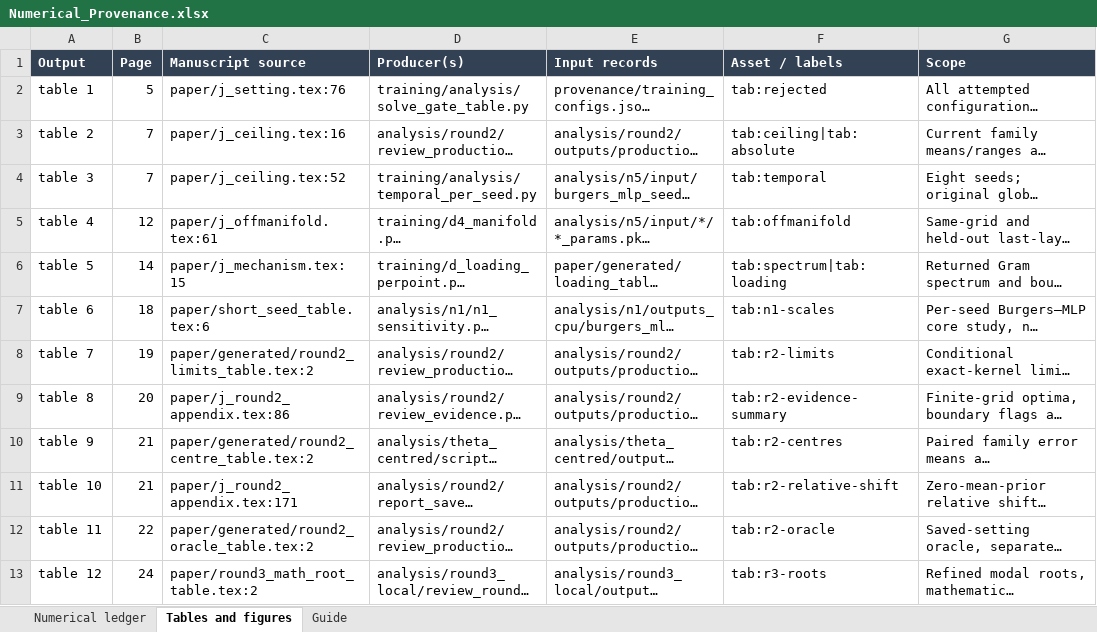
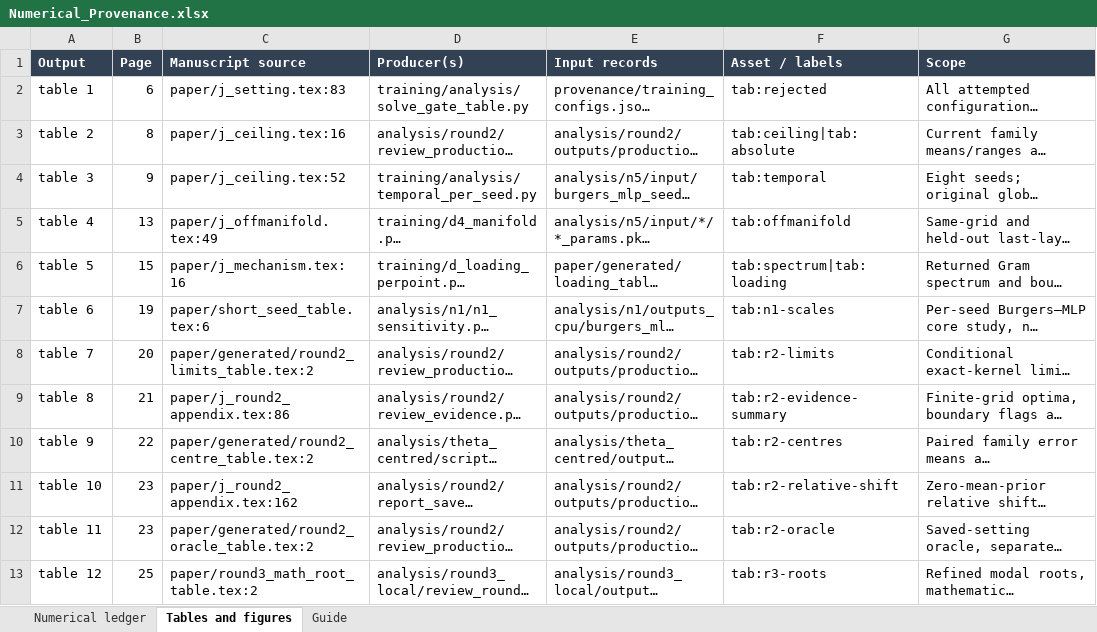
Before and after one commit to soumya1729/pinn-uq-scale-sensitivity, an Excel workbook: numerical_ledger/Numerical_Provenance.xlsx, sheet Tables and figures, drawn as a sheet; only a part is shown; long unchanged cells end in …; values as stored, in another font and other column widths than the file's, no borders; table styles not drawn; the diff covers the shown part only; the diff names each change by its address in the sheet, - before the commit and + after, or states it on an @@ line.

Commit message:
Finalize 35-page JMLR manuscript and reproduction documentation

```diff
--- a/numerical_ledger/Numerical_Provenance.xlsx (sheet Tables and figures)
+++ b/numerical_ledger/Numerical_Provenance.xlsx (sheet Tables and figures)
-B2 (Page): 5
+B2 (Page): 6
-C2 (Manuscript source): paper/j_setting.tex:76
+C2 (Manuscript source): paper/j_setting.tex:83
-B3 (Page): 7
+B3 (Page): 8
-B4 (Page): 7
+B4 (Page): 9
-B5 (Page): 12
+B5 (Page): 13
-C5 (Manuscript source): paper/j_offmanifold.tex:61
+C5 (Manuscript source): paper/j_offmanifold.tex:49
-B6 (Page): 14
+B6 (Page): 15
-C6 (Manuscript source): paper/j_mechanism.tex:15
+C6 (Manuscript source): paper/j_mechanism.tex:16
-B7 (Page): 18
+B7 (Page): 19
-B8 (Page): 19
+B8 (Page): 20
-B9 (Page): 20
+B9 (Page): 21
-B10 (Page): 21
+B10 (Page): 22
-B11 (Page): 21
+B11 (Page): 23
-C11 (Manuscript source): paper/j_round2_appendix.tex:171
+C11 (Manuscript source): paper/j_round2_appendix.tex:162
-B12 (Page): 22
+B12 (Page): 23
-B13 (Page): 24
+B13 (Page): 25
```
Also changed, not shown: 17 edited cells elsewhere in this sheet, sheet Numerical ledger, sheet Guide, formulas that keep their value, 52 other files.
